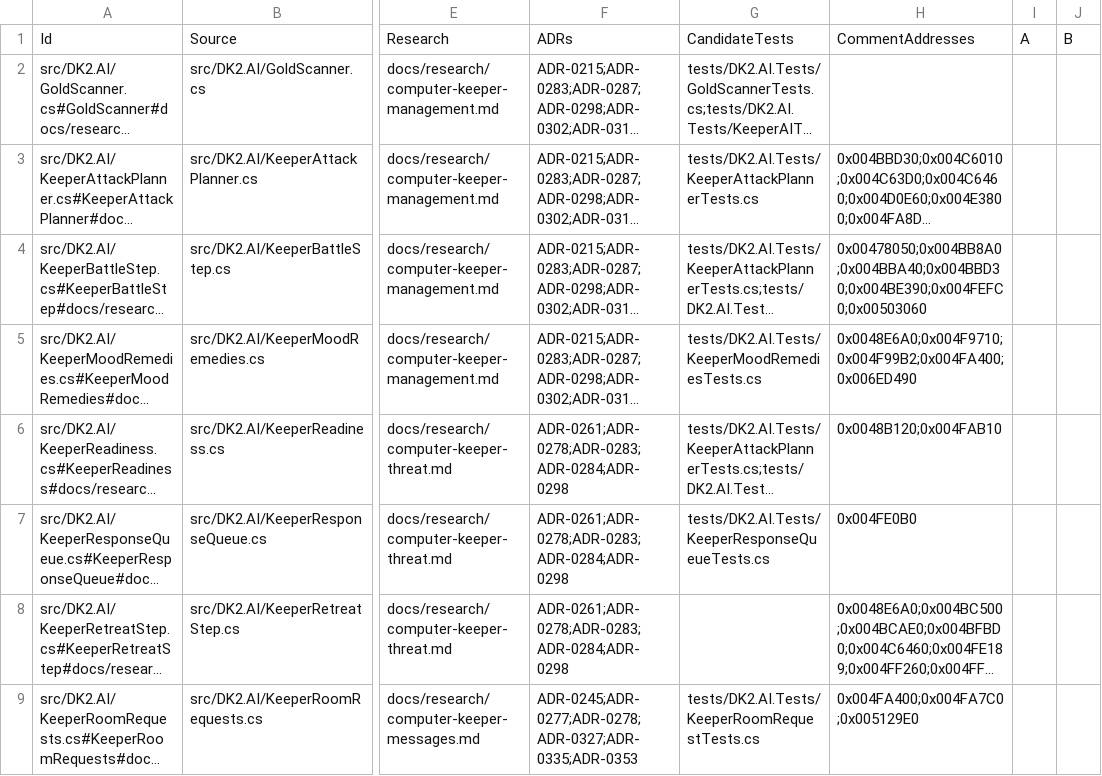
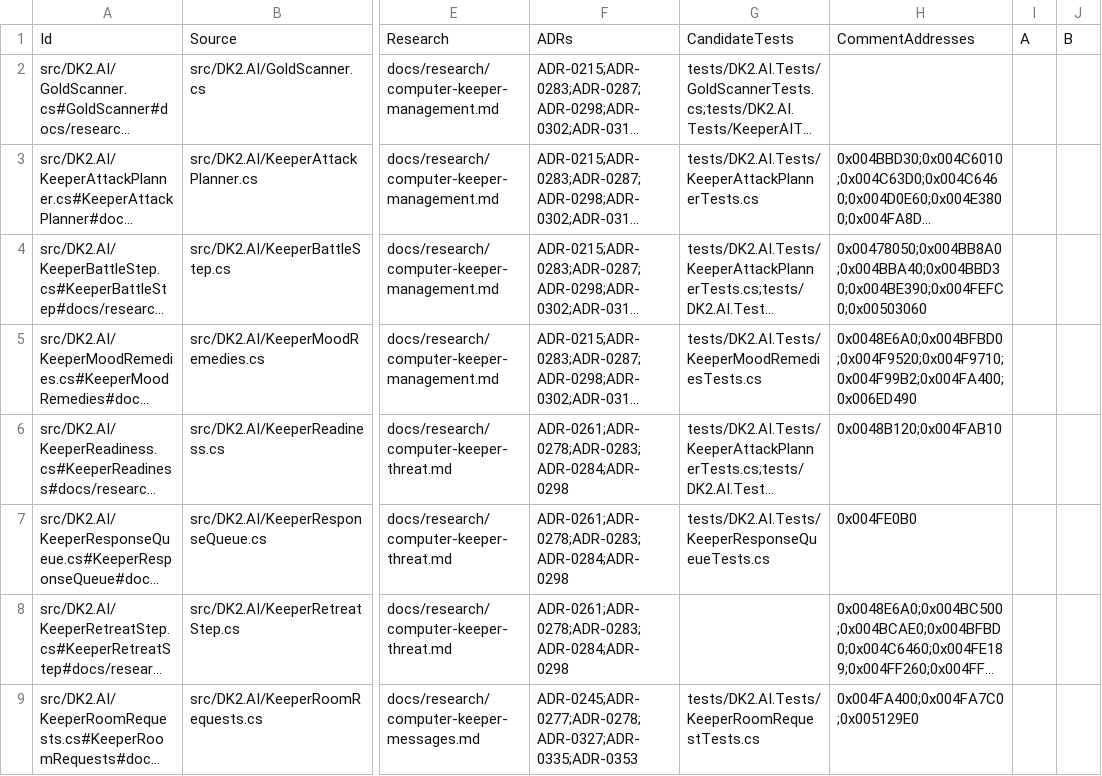
Before and after one commit to franjom/netherhold, a CSV file: docs/verification-ledger.csv, drawn as a sheet; only a part is shown, gaps mark what is left out; long unchanged cells end in …; the diff names each change by its address in the sheet, - before the commit and + after, or states it on an @@ line.

```diff
--- a/docs/verification-ledger.csv
+++ b/docs/verification-ledger.csv
-H5: 0x0048E6A0;0x004F9710;0x004F99B2;0x004FA400;0x006ED490
+H5: 0x0048E6A0;0x004BFBD0;0x004F9520;0x004F9710;0x004F99B2;0x004FA400;0x006ED490
```
Also changed, not shown: 8 other files.
